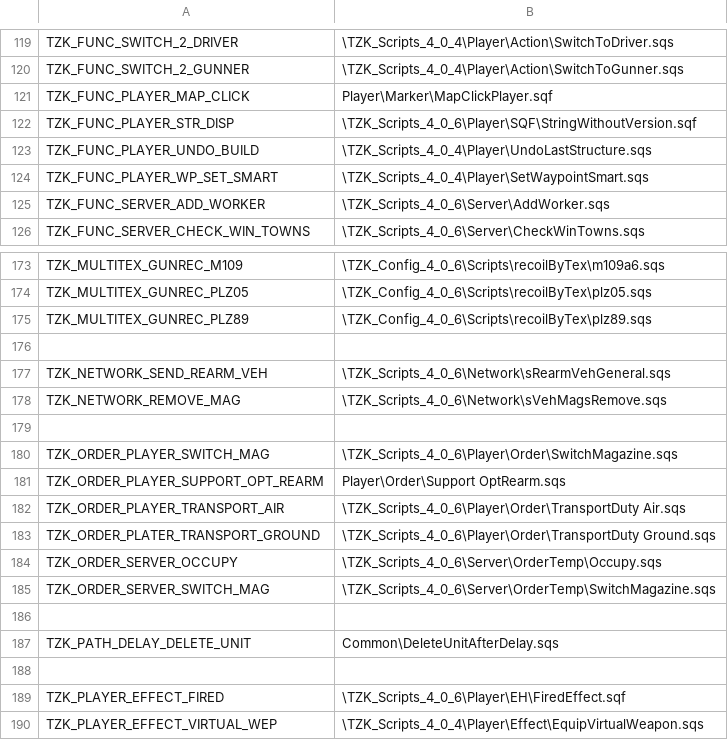
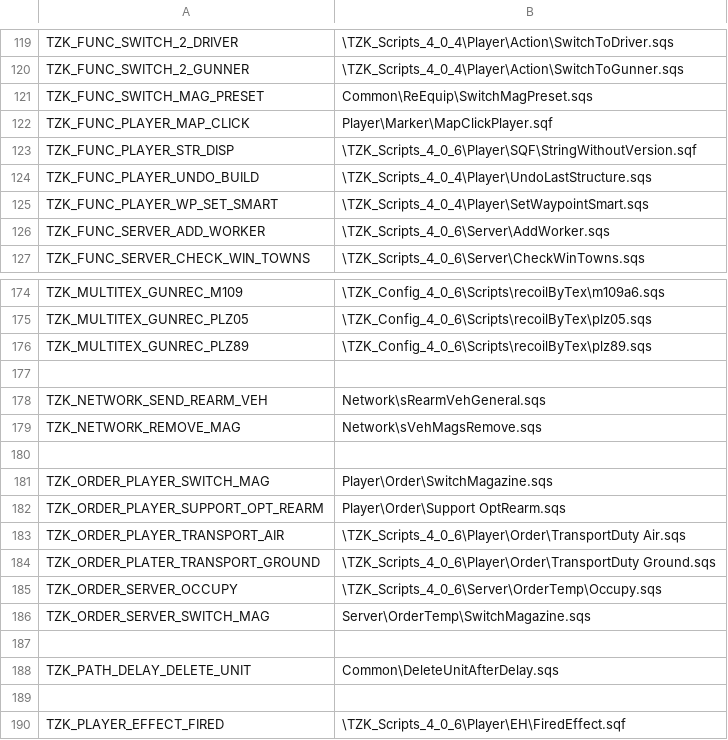
Before and after one commit to TZKdeveloperIF/Project-TZK-Since2.12, a CSV file: MPMissions/General Scripts in Mission/stringtable.csv, drawn as a sheet; only a part is shown, gaps mark what is left out; the shorter side is filled out with more unchanged rows.

Commit message:
[4.0.6.16] Modify the applications of NetworkID command

```diff
--- a/MPMissions/General Scripts in Mission/stringtable.csv
+++ b/MPMissions/General Scripts in Mission/stringtable.csv
@@ -120,2 +120,3 @@ TZK_FUNC_SWITCH_2_DRIVER, "\TZK_Scripts_4_0_4\Player\Action\SwitchToDriver.sqs"
 TZK_FUNC_SWITCH_2_GUNNER, "\TZK_Scripts_4_0_4\Player\Action\SwitchToGunner.sqs"
+TZK_FUNC_SWITCH_MAG_PRESET, "Common\ReEquip\SwitchMagPreset.sqs"
 TZK_FUNC_PLAYER_MAP_CLICK, "Player\Marker\MapClickPlayer.sqf"
@@ -176,6 +177,6 @@ TZK_MULTITEX_GUNREC_PLZ89, "\TZK_Config_4_0_6\Scripts\recoilByTex\plz89.sqs"
 
-TZK_NETWORK_SEND_REARM_VEH, "\TZK_Scripts_4_0_6\Network\sRearmVehGeneral.sqs"
-TZK_NETWORK_REMOVE_MAG, "\TZK_Scripts_4_0_6\Network\sVehMagsRemove.sqs"
+TZK_NETWORK_SEND_REARM_VEH, "Network\sRearmVehGeneral.sqs"
+TZK_NETWORK_REMOVE_MAG, "Network\sVehMagsRemove.sqs"
 
-TZK_ORDER_PLAYER_SWITCH_MAG, "\TZK_Scripts_4_0_6\Player\Order\SwitchMagazine.sqs"
+TZK_ORDER_PLAYER_SWITCH_MAG, "Player\Order\SwitchMagazine.sqs"
 TZK_ORDER_PLAYER_SUPPORT_OPT_REARM, "Player\Order\Support OptRearm.sqs"
@@ -184,3 +185,3 @@ TZK_ORDER_PLATER_TRANSPORT_GROUND, "\TZK_Scripts_4_0_6\Player\Order\TransportDut
 TZK_ORDER_SERVER_OCCUPY, "\TZK_Scripts_4_0_6\Server\OrderTemp\Occupy.sqs"
-TZK_ORDER_SERVER_SWITCH_MAG, "\TZK_Scripts_4_0_6\Server\OrderTemp\SwitchMagazine.sqs"
+TZK_ORDER_SERVER_SWITCH_MAG, "Server\OrderTemp\SwitchMagazine.sqs"
 
```
Also changed, not shown: 23 other files.
